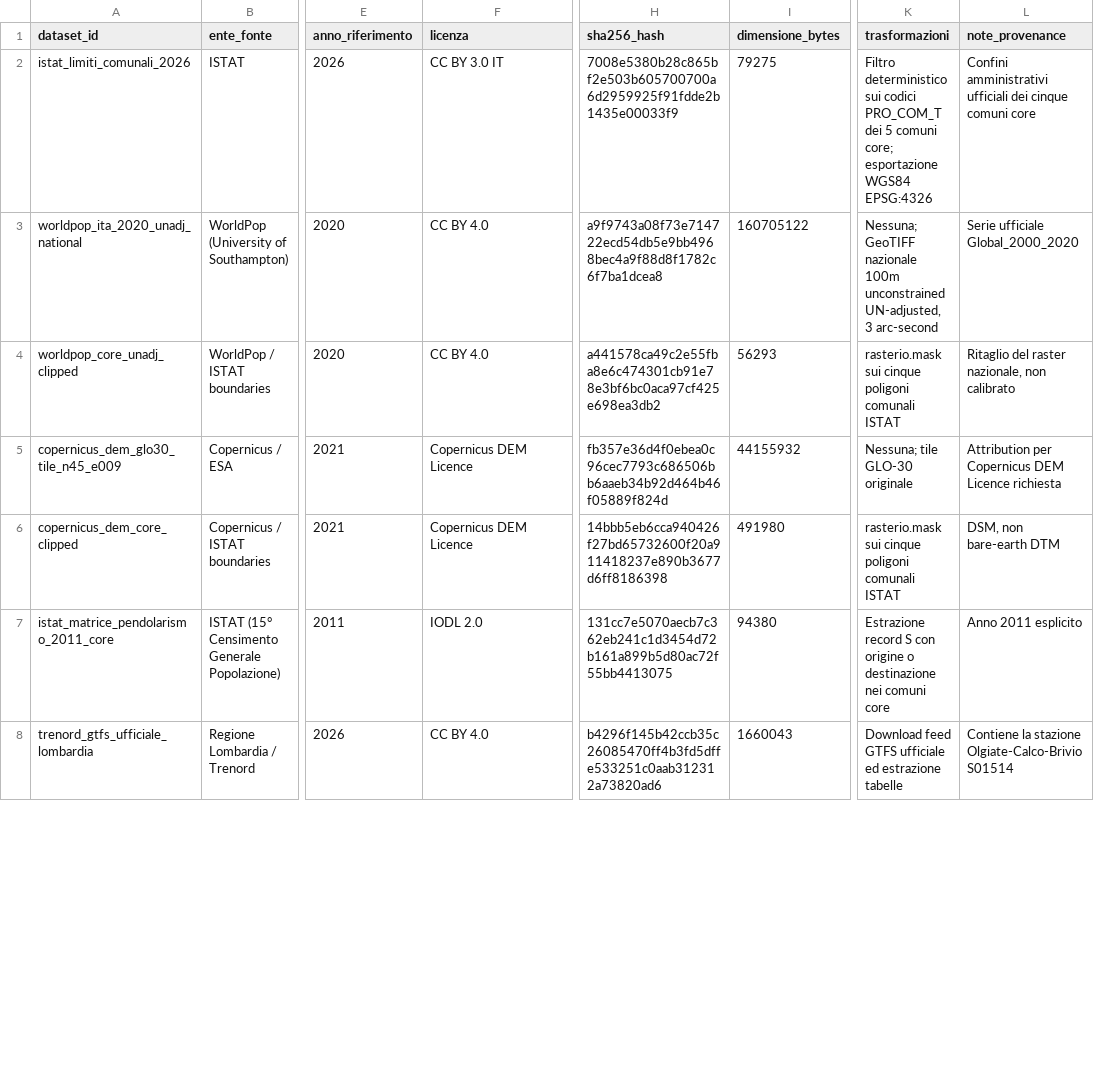
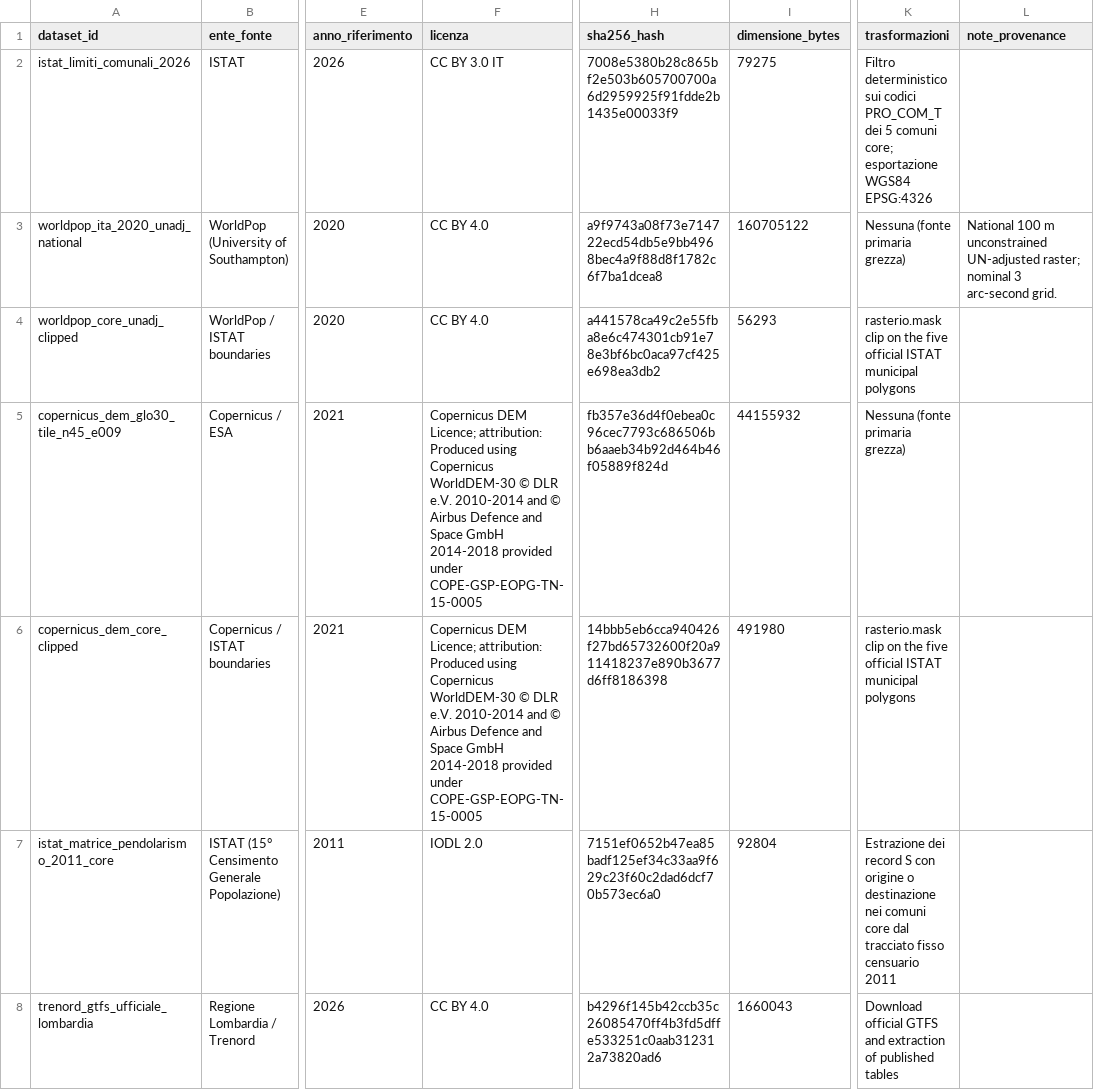
Before and after one commit to simoneghezzicolombo/tpl-olgiate-intercomunale, a CSV file: data/manifest.csv, drawn as a sheet; only a part is shown, gaps mark what is left out; the diff covers the shown part only; the diff names each change by its address in the sheet, - before the commit and + after, or states it on an @@ line.

```diff
--- a/data/manifest.csv
+++ b/data/manifest.csv
-L2 (note_provenance): Confini amministrativi ufficiali dei cinque comuni core
+L2 (note_provenance): (empty)
-K3 (trasformazioni): Nessuna; GeoTIFF nazionale 100m unconstrained UN-adjusted, 3 arc-second
+K3 (trasformazioni): Nessuna (fonte primaria grezza)
-L3 (note_provenance): Serie ufficiale Global_2000_2020
+L3 (note_provenance): National 100 m unconstrained UN-adjusted raster; nominal 3 arc-second grid.
-K4 (trasformazioni): rasterio.mask sui cinque poligoni comunali ISTAT
+K4 (trasformazioni): rasterio.mask clip on the five official ISTAT municipal polygons
-L4 (note_provenance): Ritaglio del raster nazionale, non calibrato
+L4 (note_provenance): (empty)
-F5:F6 (licenza): Copernicus DEM Licence
+F5:F6 (licenza): Copernicus DEM Licence; attribution: Produced using Copernicus WorldDEM-30 © DLR e.V. 2010-2014 and © Airbus Defence and Space GmbH 2014-2018 provided under COPE-GSP-EOPG-TN-15-0005
-K5 (trasformazioni): Nessuna; tile GLO-30 originale
+K5 (trasformazioni): Nessuna (fonte primaria grezza)
-L5 (note_provenance): Attribution per Copernicus DEM Licence richiesta
+L5 (note_provenance): (empty)
-K6 (trasformazioni): rasterio.mask sui cinque poligoni comunali ISTAT
+K6 (trasformazioni): rasterio.mask clip on the five official ISTAT municipal polygons
-L6 (note_provenance): DSM, non bare-earth DTM
+L6 (note_provenance): (empty)
-H7 (sha256_hash): 131cc7e5070aecb7c362eb241c1d3454d72b161a899b5d80ac72f55bb4413075
+H7 (sha256_hash): 7151ef0652b47ea85badf125ef34c33aa9f629c23f60c2dad6dcf70b573ec6a0
-I7 (dimensione_bytes): 94380
+I7 (dimensione_bytes): 92804
-K7 (trasformazioni): Estrazione record S con origine o destinazione nei comuni core
+K7 (trasformazioni): Estrazione dei record S con origine o destinazione nei comuni core dal tracciato fisso censuario 2011
-L7 (note_provenance): Anno 2011 esplicito
+L7 (note_provenance): (empty)
-K8 (trasformazioni): Download feed GTFS ufficiale ed estrazione tabelle
+K8 (trasformazioni): Download official GTFS and extraction of published tables
-L8 (note_provenance): Contiene la stazione Olgiate-Calco-Brivio S01514
+L8 (note_provenance): (empty)
```
Also changed, not shown: 31 edited cells elsewhere in this file, 9 other files.
